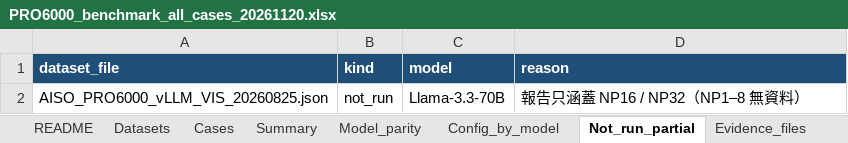
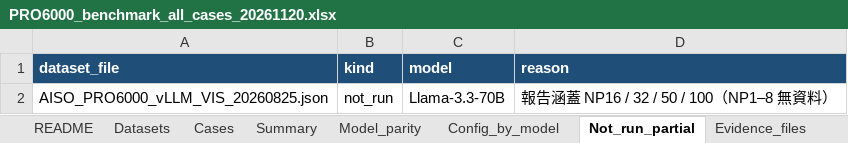
Before and after one commit to wcsodw1/AISO_Platform, an Excel workbook: AISO_Platform_Portal/data/benchmark-result/pro6000/PRO6000_benchmark_all_cases_20261120.xlsx, sheet Not_run_partial, drawn as a sheet; values as stored, in another font and other column widths than the file's, no borders; the diff names each change by its address in the sheet, - before the commit and + after, or states it on an @@ line.

```diff
--- a/AISO_Platform_Portal/data/benchmark-result/pro6000/PRO6000_benchmark_all_cases_20261120.xlsx (sheet Not_run_partial)
+++ b/AISO_Platform_Portal/data/benchmark-result/pro6000/PRO6000_benchmark_all_cases_20261120.xlsx (sheet Not_run_partial)
-D2 (reason): 報告只涵蓋 NP16 / NP32（NP1–8 無資料）
+D2 (reason): 報告涵蓋 NP16 / 32 / 50 / 100（NP1–8 無資料）
```
Also changed, not shown: sheet Cases, sheet Summary, sheet Evidence_files, sheet Datasets, sheet README, AISO_Platform_Portal/docs/data/benchmark-result/pro6000/PRO6000_benchmark_all_cases_20261120.xlsx, 38 other files.
